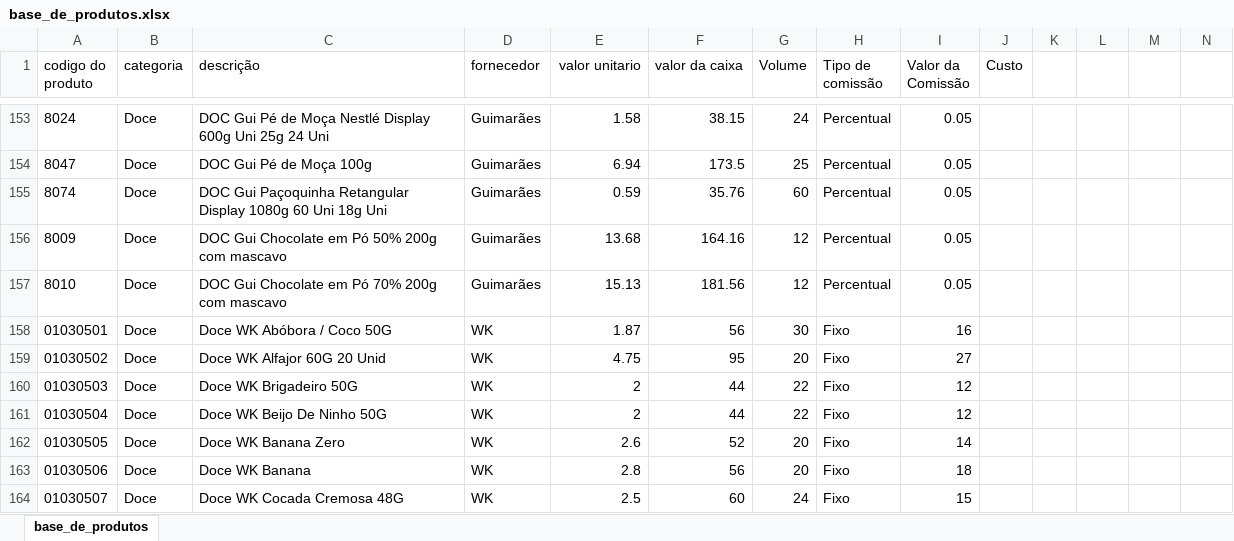
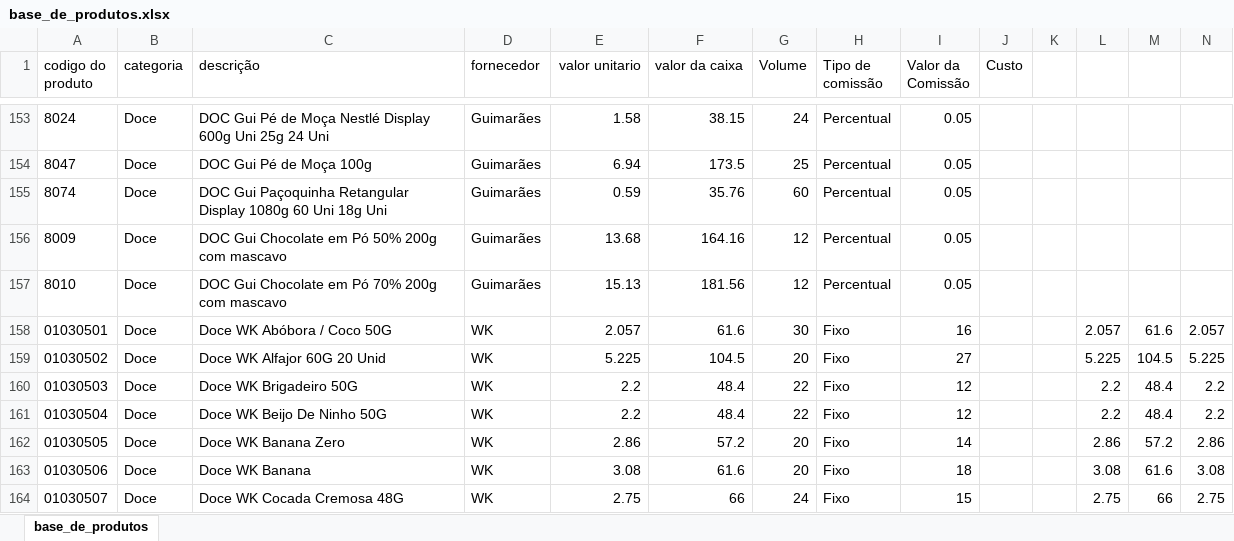
Before and after one commit to PBWebdesignerPP/bsbox, an Excel workbook: base_de_produtos.xlsx, sheet base_de_produtos, drawn as a sheet; only a part is shown, gaps mark what is left out; values as stored, in another font and other column widths than the file's, no borders; the diff covers the shown part only; the diff names each change by its address in the sheet, - before the commit and + after, or states it on an @@ line.

Commit message:
Base 26.03.26

```diff
--- a/base_de_produtos.xlsx (sheet base_de_produtos)
+++ b/base_de_produtos.xlsx (sheet base_de_produtos)
-E158 (valor unitario): 1.87
+E158 (valor unitario): 2.057
-F158 (valor da caixa): 56
+F158 (valor da caixa): 61.6
-L158: (empty)
+L158: 2.057
-M158: (empty)
+M158: 61.6
-N158: (empty)
+N158: 2.057
-E159 (valor unitario): 4.75
+E159 (valor unitario): 5.225
-F159 (valor da caixa): 95
+F159 (valor da caixa): 104.5
-L159: (empty)
+L159: 5.225
-M159: (empty)
+M159: 104.5
-N159: (empty)
+N159: 5.225
-E160:E161 (valor unitario): 2
+E160:E161 (valor unitario): 2.2
-F160:F161 (valor da caixa): 44
+F160:F161 (valor da caixa): 48.4
-L160:L161: (empty)
+L160:L161: 2.2
-M160:M161: (empty)
+M160:M161: 48.4
-N160:N161: (empty)
+N160:N161: 2.2
-E162 (valor unitario): 2.6
+E162 (valor unitario): 2.86
-F162 (valor da caixa): 52
+F162 (valor da caixa): 57.2
-L162: (empty)
+L162: 2.86
-M162: (empty)
+M162: 57.2
-N162: (empty)
+N162: 2.86
-E163 (valor unitario): 2.8
+E163 (valor unitario): 3.08
-F163 (valor da caixa): 56
+F163 (valor da caixa): 61.6
-L163: (empty)
+L163: 3.08
-M163: (empty)
+M163: 61.6
-N163: (empty)
+N163: 3.08
-E164 (valor unitario): 2.5
+E164 (valor unitario): 2.75
-F164 (valor da caixa): 60
+F164 (valor da caixa): 66
-L164: (empty)
+L164: 2.75
-M164: (empty)
+M164: 66
-N164: (empty)
+N164: 2.75
```
Also changed, not shown: 1 added row and 150 edited cells elsewhere in this sheet.
